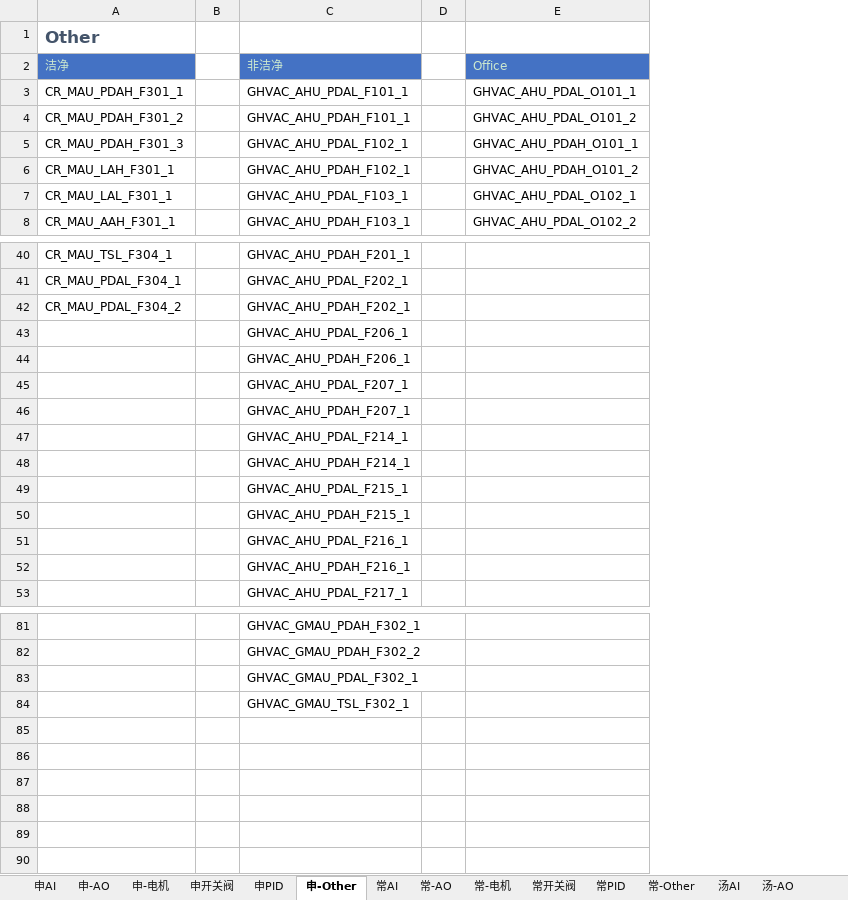
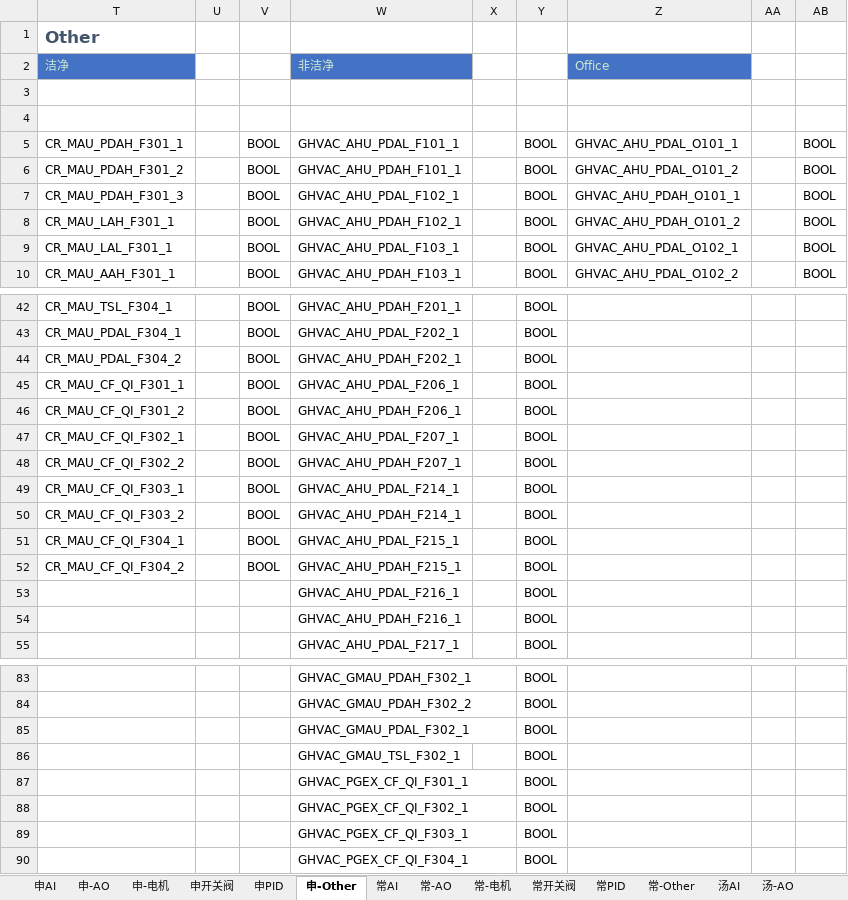
Before and after one commit to xiaxueyiyi/code, an Excel workbook: IO.xlsm, sheet 申-Other, drawn as a sheet; only a part is shown, gaps mark what is left out; values as stored, in another font and other column widths than the file's, no borders; addresses are those after the commit; the diff names each change by its address in the sheet, - before the commit and + after, or states it on an @@ line.

```diff
--- a/IO.xlsm (sheet 申-Other)
+++ b/IO.xlsm (sheet 申-Other)
+column V, rows 5-10: all BOOL; rows 42-52: all BOOL
+column Y, rows 5-10: all BOOL; rows 42-55: all BOOL; rows 83-86: all BOOL
+column AA, empty
+column AB, rows 5-10: all BOOL
+row 3: (empty)
+row 4: (empty)
-T45: (empty)
+T45: CR_MAU_CF_QI_F301_1
-T46: (empty)
+T46: CR_MAU_CF_QI_F301_2
-T47: (empty)
+T47: CR_MAU_CF_QI_F302_1
-T48: (empty)
+T48: CR_MAU_CF_QI_F302_2
-T49: (empty)
+T49: CR_MAU_CF_QI_F303_1
-T50: (empty)
+T50: CR_MAU_CF_QI_F303_2
-T51: (empty)
+T51: CR_MAU_CF_QI_F304_1
-T52: (empty)
+T52: CR_MAU_CF_QI_F304_2
+row 87:  |  |  | GHVAC_PGEX_CF_QI_F301_1 |  | BOOL
+row 88:  |  |  | GHVAC_PGEX_CF_QI_F302_1 |  | BOOL
+row 89:  |  |  | GHVAC_PGEX_CF_QI_F303_1 |  | BOOL
+row 90:  |  |  | GHVAC_PGEX_CF_QI_F304_1 |  | BOOL
```
Also changed, not shown: sheet 常PID, sheet 申-电机, sheet 汤-电机, sheet 汤PID, sheet 汤AI, sheet 常-AO, 10 more sheets, other sheet tabs, charts or pictures.
